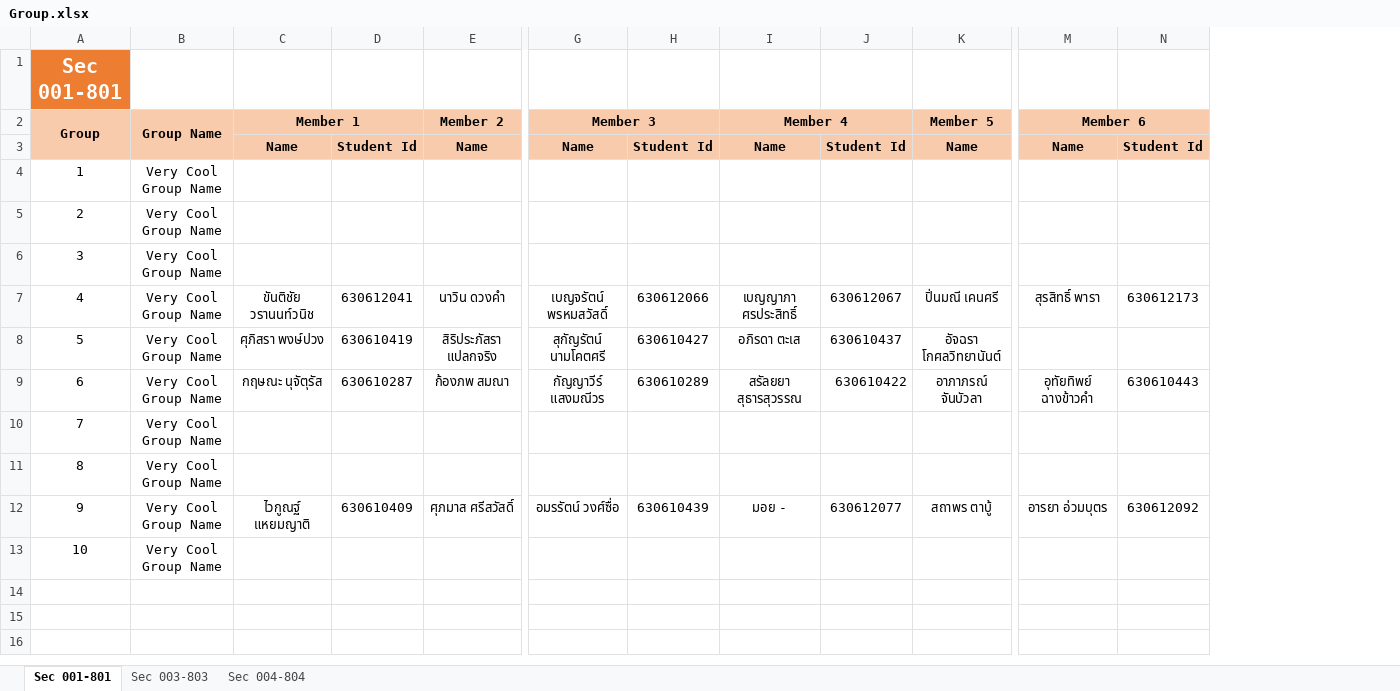
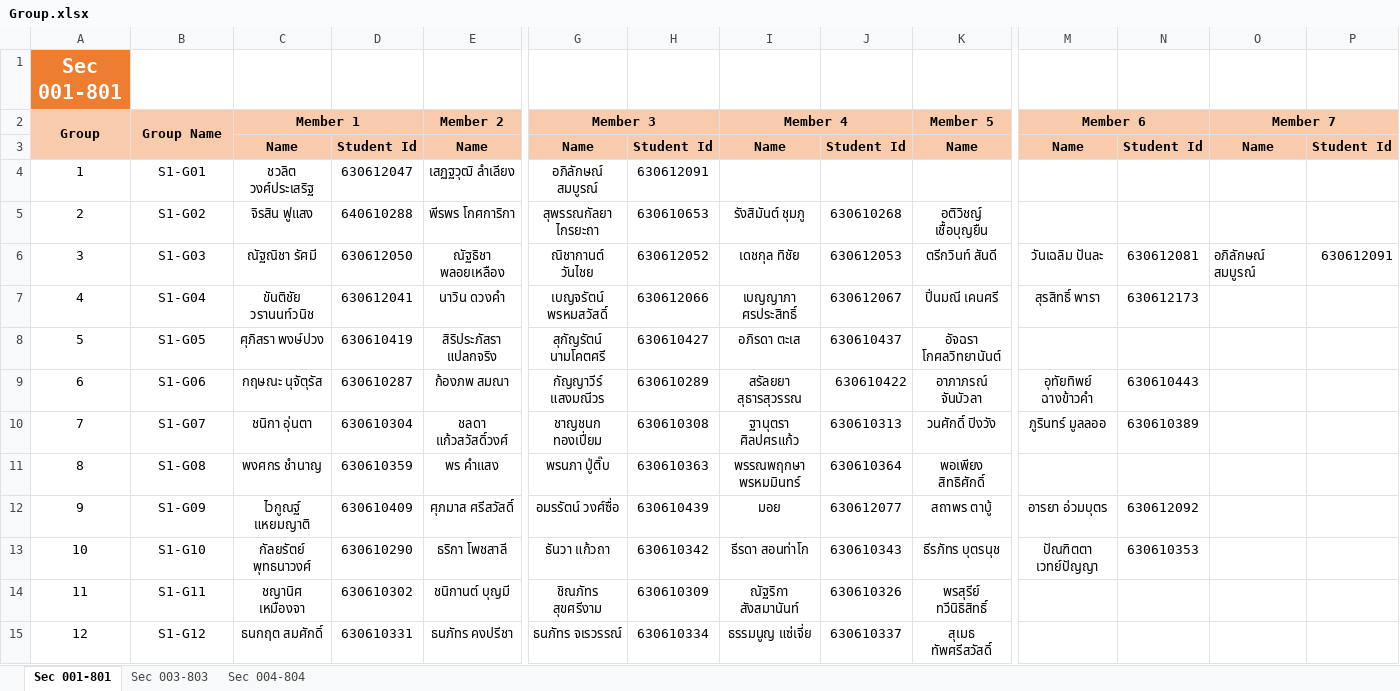
Before and after one commit to prodsup-66/prod-sup-2564-2, an Excel workbook: Code/group-project/Group.xlsx, sheet Sec 001-801, drawn as a sheet; only a part is shown, gaps mark what is left out; values as stored, in another font and other column widths than the file's, no borders; removed rows and columns are numbered as before the commit, all else as after; rows hold the shown columns only; the diff names each change by its address in the sheet, - before the commit and + after, or states it on an @@ line.

Commit message:
update group

```diff
--- a/Code/group-project/Group.xlsx (sheet Sec 001-801)
+++ b/Code/group-project/Group.xlsx (sheet Sec 001-801)
+column O (Member 7), row 3: Name
+column P, row 3: Student Id
-row 4: 1 | Very Cool Group Name
-row 5: 2 | Very Cool Group Name
-row 6: 3 | Very Cool Group Name
+row 4: 1 | S1-G01 | ชวลิต วงศ์ประเสริฐ | 630612047 | เสฏฐวุฒิ ลำเลียง | อภิลักษณ์ สมบูรณ์ | 630612091
+row 5: 2 | S1-G02 | จิรสิน ฟูแสง | 640610288 | พีรพร โกศการิกา | สุพรรณกัลยา ไกรยะถา | 630610653 | รังสิมันต์ ชุมภู | 630610268 | อติวิชญ์ เชื้อบุญยืน
+row 6: 3 | S1-G03 | ณัฐณิชา รัศมี | 630612050 | ณัฐธิชา พลอยเหลือง | ณิชากานต์ วันไชย | 630612052 | เดชกุล ทิชัย | 630612053 | ตรีกวินท์ สันดี | วันเฉลิม ปันละ | 630612081 | อภิลักษณ์ สมบูรณ์ | 630612091
-B7 (Group Name): Very Cool Group Name
+B7 (Group Name): S1-G04
-B8 (Group Name): Very Cool Group Name
+B8 (Group Name): S1-G05
-B9 (Group Name): Very Cool Group Name
+B9 (Group Name): S1-G06
-row 10: 7 | Very Cool Group Name
-row 11: 8 | Very Cool Group Name
+row 10: 7 | S1-G07 | ชนิกา อุ่นตา | 630610304 | ชลดา แก้วสวัสดิ์วงศ์ | ชาญชนก ทองเปี่ยม | 630610308 | ฐานุตรา ศิลปศรแก้ว | 630610313 | วนศักดิ์ ปิงวัง | ภูรินทร์ มูลลออ | 630610389
+row 11: 8 | S1-G08 | พงศกร ชำนาญ | 630610359 | พร คำแสง | พรนภา ปู่ติ๊บ | 630610363 | พรรณพฤกษา พรหมมินทร์ | 630610364 | พอเพียง สิทธิศักดิ์
-B12 (Group Name): Very Cool Group Name
+B12 (Group Name): S1-G09
-I12 (Member 4): มอย -
+I12 (Member 4): มอย
-row 13: 10 | Very Cool Group Name
+row 13: 10 | S1-G10 | กัลยรัตย์ พุทธนาวงศ์ | 630610290 | ธริกา โพชสาลี | ธันวา แก้วถา | 630610342 | ธีรดา สอนท่าโก | 630610343 | ธีรภัทร บุตรนุช | ปัณฑิตตา เวทย์ปัญญา | 630610353
+row 14: 11 | S1-G11 | ชญานิศ เหมืองจา | 630610302 | ชนิกานต์ บุญมี | ชิณภัทร สุขศรีงาม | 630610309 | ณัฐริกา สังสมานันท์ | 630610326 | พรสุรีย์ ทวีนิธิสิทธิ์
+row 15: 12 | S1-G12 | ธนกฤต สมศักดิ์ | 630610331 | ธนภัทร คงปรีชา | ธนภัทร จเรวรรณ์ | 630610334 | ธรรมนูญ แซ่เจี่ย | 630610337 | สุเมธ ทัพศรีสวัสดิ์
```
Also changed, not shown: sheet Sec 004-804, sheet Sec 003-803, formulas that keep their value, 3 other files.
